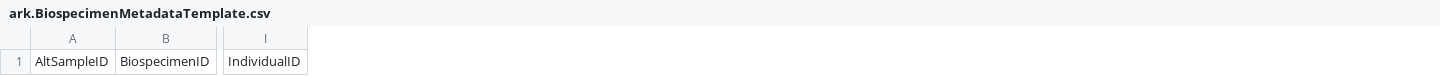
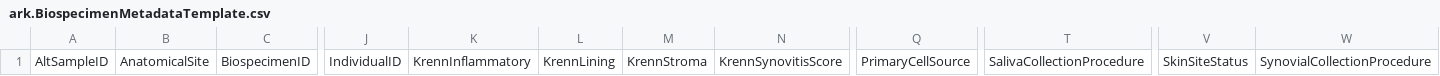
Before and after one commit to ARK-Portal/data_model, a CSV file: model_templates/ark.BiospecimenMetadataTemplate.csv, drawn as a sheet; only a part is shown, gaps mark what is left out; the diff names each change by its address in the sheet, - before the commit and + after, or states it on an @@ line.

```diff
--- a/model_templates/ark.BiospecimenMetadataTemplate.csv
+++ b/model_templates/ark.BiospecimenMetadataTemplate.csv
+column B, row 1: AnatomicalSite
+column K, row 1: KrennInflammatory
+column L, row 1: KrennLining
+column M, row 1: KrennStroma
+column N, row 1: KrennSynovitisScore
+column Q, row 1: PrimaryCellSource
+column T, row 1: SalivaCollectionProcedure
+column V, row 1: SkinSiteStatus
+column W, row 1: SynovialCollectionProcedure
```
Also changed, not shown: model_contexts/biospecimen/ark.biospecimen_model.csv, model_contexts/clinical/ark.clinical_model.csv, 4 other files.
